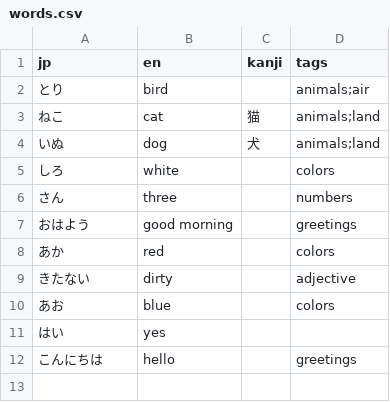
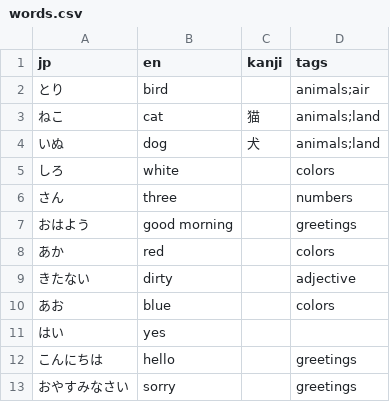
Before and after one commit to asalga/kata, a CSV file: data/words/words.csv, drawn as a sheet; the diff names each change by its address in the sheet, - before the commit and + after, or states it on an @@ line.

```diff
--- a/data/words/words.csv
+++ b/data/words/words.csv
+row 13: おやすみなさい | sorry |  | greetings
```
Also changed, not shown: 4 other files.
